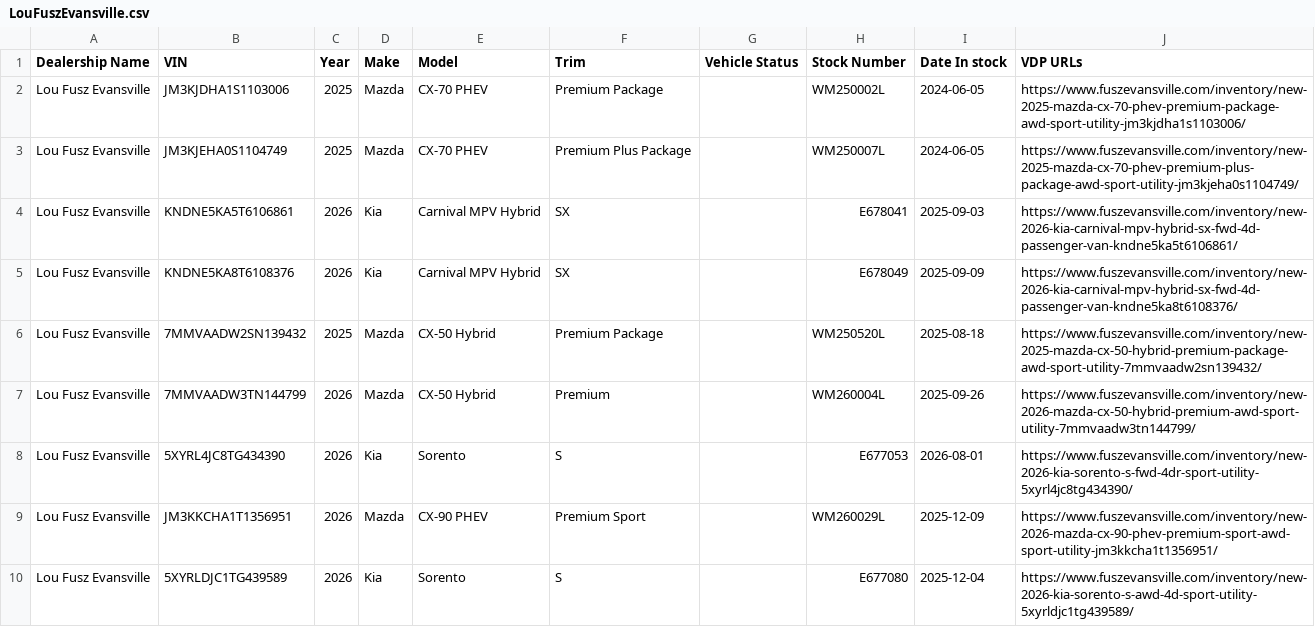
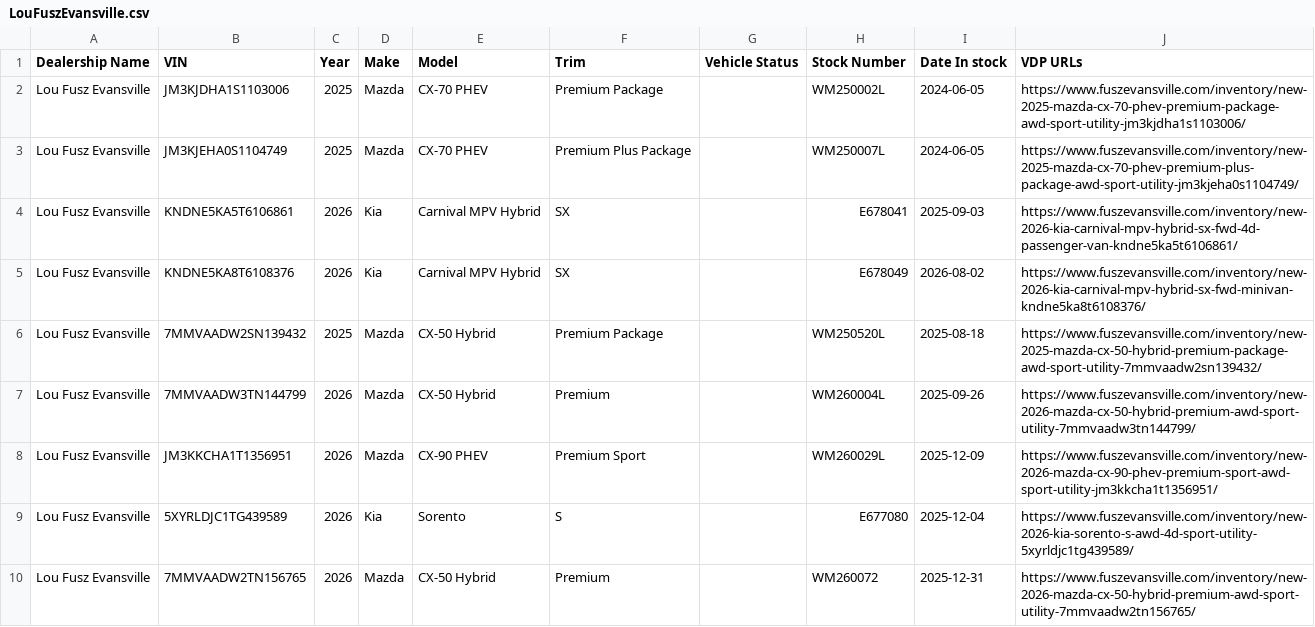
Before and after one commit to JnuruFusz/-lou-fusz-2027-model-pipeline, a CSV file: data/LouFuszEvansville.csv, drawn as a sheet; only a part is shown; the shorter side is filled out with more unchanged rows; the diff covers the shown part only.

```diff
--- a/data/LouFuszEvansville.csv
+++ b/data/LouFuszEvansville.csv
@@ -4,6 +4,5 @@
 "Lou Fusz Evansville",KNDNE5KA5T6106861,2026,Kia,"Carnival MPV Hybrid",SX,,E678041,2025-09-03,https://www.fuszevansville.com/inventory/new-2026-kia-carnival-mpv-hybrid-sx-fwd-4d-passenger-van-kndne5ka5t6106861/
-"Lou Fusz Evansville",KNDNE5KA8T6108376,2026,Kia,"Carnival MPV Hybrid",SX,,E678049,2025-09-09,https://www.fuszevansville.com/inventory/new-2026-kia-carnival-mpv-hybrid-sx-fwd-4d-passenger-van-kndne5ka8t6108376/
+"Lou Fusz Evansville",KNDNE5KA8T6108376,2026,Kia,"Carnival MPV Hybrid",SX,,E678049,2026-08-02,https://www.fuszevansville.com/inventory/new-2026-kia-carnival-mpv-hybrid-sx-fwd-minivan-kndne5ka8t6108376/
 "Lou Fusz Evansville",7MMVAADW2SN139432,2025,Mazda,"CX-50 Hybrid","Premium Package",,WM250520L,2025-08-18,https://www.fuszevansville.com/inventory/new-2025-mazda-cx-50-hybrid-premium-package-awd-sport-utility-7mmvaadw2sn139432/
 "Lou Fusz Evansville",7MMVAADW3TN144799,2026,Mazda,"CX-50 Hybrid",Premium,,WM260004L,2025-09-26,https://www.fuszevansville.com/inventory/new-2026-mazda-cx-50-hybrid-premium-awd-sport-utility-7mmvaadw3tn144799/
-"Lou Fusz Evansville",5XYRL4JC8TG434390,2026,Kia,Sorento,S,,E677053,2026-08-01,https://www.fuszevansville.com/inventory/new-2026-kia-sorento-s-fwd-4dr-sport-utility-5xyrl4jc8tg434390/
 "Lou Fusz Evansville",JM3KKCHA1T1356951,2026,Mazda,"CX-90 PHEV","Premium Sport",,WM260029L,2025-12-09,https://www.fuszevansville.com/inventory/new-2026-mazda-cx-90-phev-premium-sport-awd-sport-utility-jm3kkcha1t1356951/
```
Also changed, not shown: 7 removed rows and 13 edited cells elsewhere in this file, data/FuszChevrolet.csv, data/KIAEvansville.csv, 13 other files.
